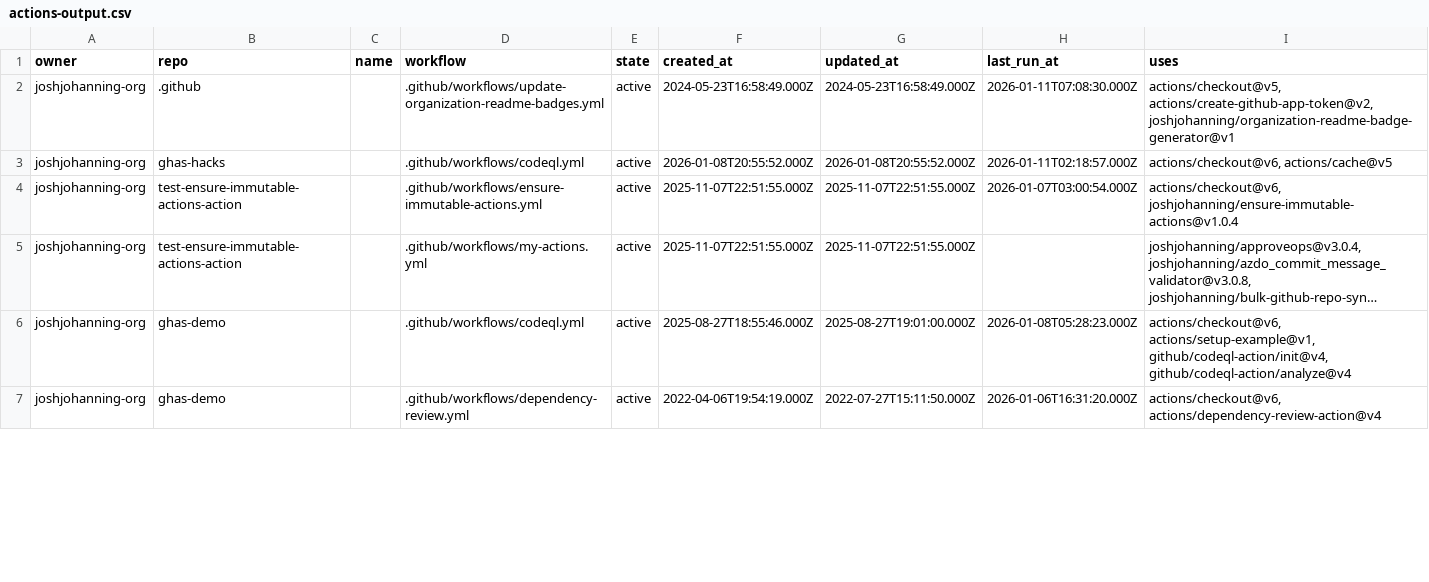
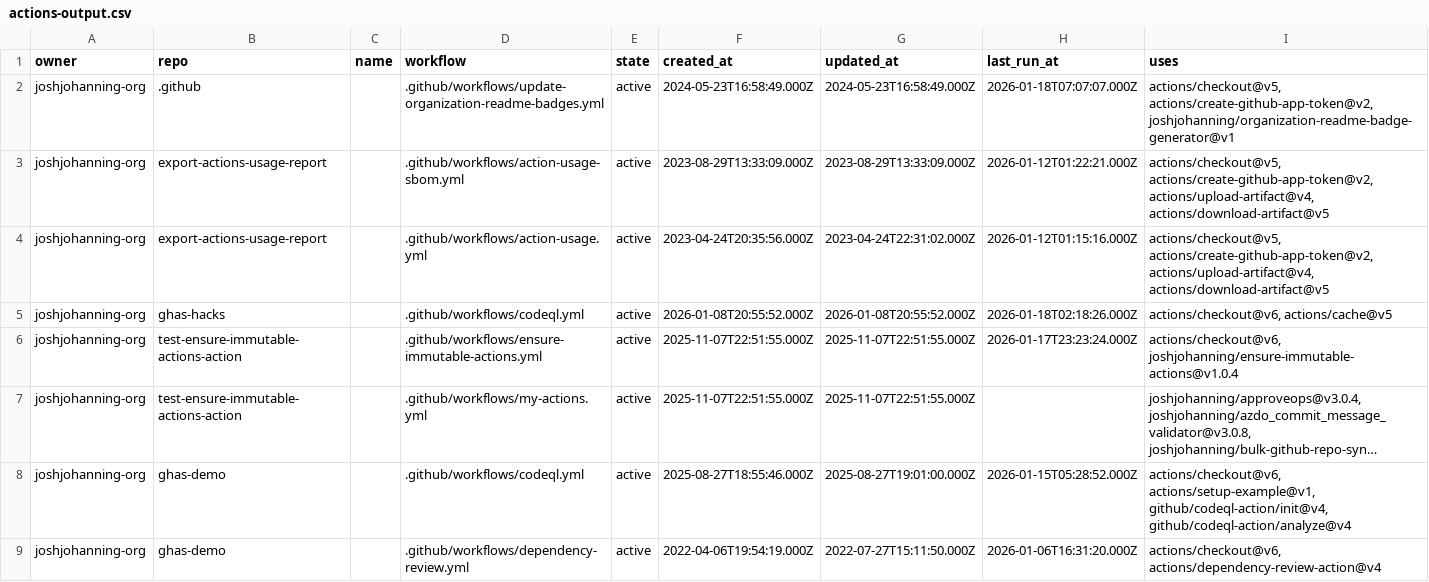
Before and after one commit to joshjohanning-org/export-actions-usage-report, a CSV file: actions-output.csv, drawn as a sheet; only a part is shown; long unchanged cells end in …; addresses are those after the commit; the diff covers the shown part only; the diff names each change by its address in the sheet, - before the commit and + after, or states it on an @@ line.

```diff
--- a/actions-output.csv
+++ b/actions-output.csv
-H2 (last_run_at): 2026-01-11T07:08:30.000Z
+H2 (last_run_at): 2026-01-18T07:07:07.000Z
+row 3: joshjohanning-org | export-actions-usage-report |  | .github/workflows/action-usage-sbom.yml | active | 2023-08-29T13:33:09.000Z | 2023-08-29T13:33:09.000Z | 2026-01-12T01:22:21.000Z | actions/checkout@v5, actions/create-github-app-token@v2, actions/upload-artifact@v4, actions/download-artifact@v5
+row 4: joshjohanning-org | export-actions-usage-report |  | .github/workflows/action-usage.yml | active | 2023-04-24T20:35:56.000Z | 2023-04-24T22:31:02.000Z | 2026-01-12T01:15:16.000Z | actions/checkout@v5, actions/create-github-app-token@v2, actions/upload-artifact@v4, actions/download-artifact@v5
-H5 (last_run_at): 2026-01-11T02:18:57.000Z
+H5 (last_run_at): 2026-01-18T02:18:26.000Z
-H6 (last_run_at): 2026-01-07T03:00:54.000Z
+H6 (last_run_at): 2026-01-17T23:23:24.000Z
-H8 (last_run_at): 2026-01-08T05:28:23.000Z
+H8 (last_run_at): 2026-01-15T05:28:52.000Z
```
Also changed, not shown: 2 removed rows and 10 edited cells elsewhere in this file, 2 other files.
